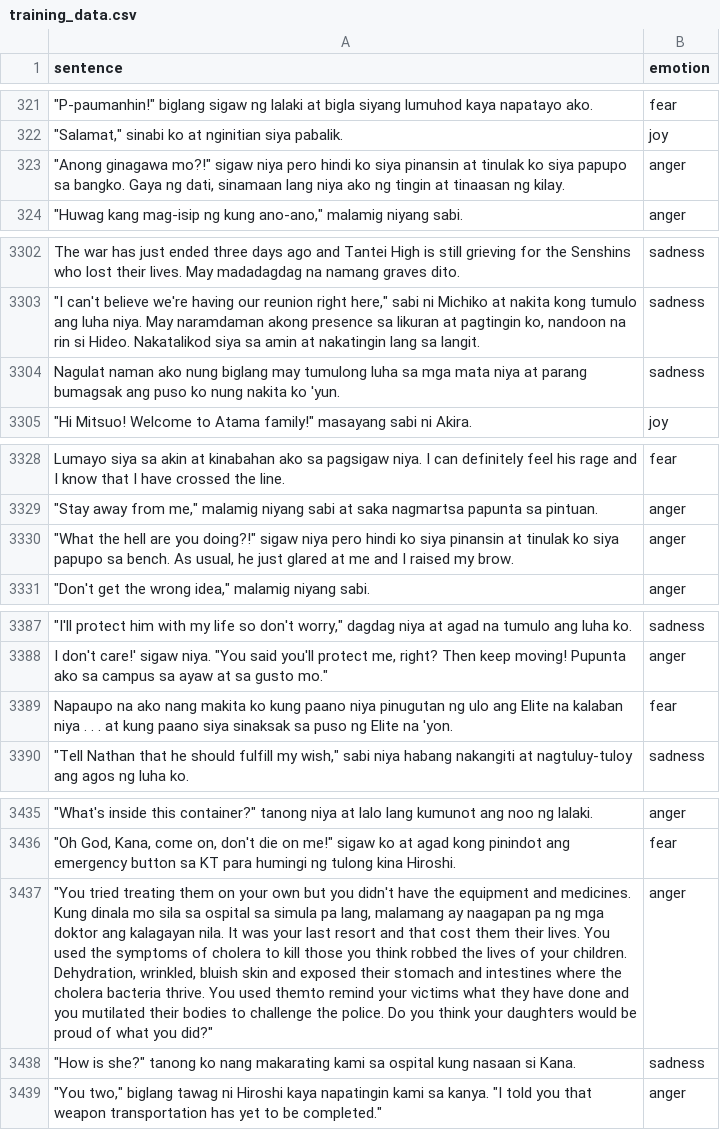
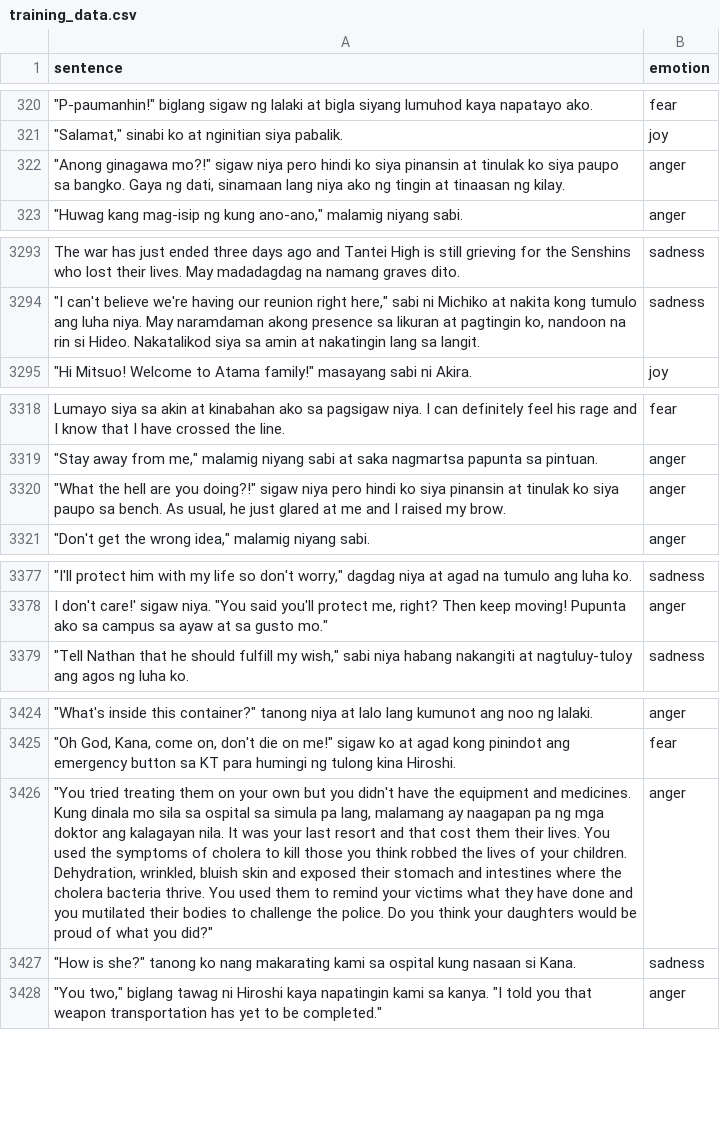
Before and after one commit to ashensn0w/Emotion-Recognition-System, a CSV file: backend/data/training_data.csv, drawn as a sheet; only a part is shown, gaps mark what is left out; removed rows and columns are numbered as before the commit, all else as after; the diff covers the shown part only; the diff names each change by its address in the sheet, - before the commit and + after, or states it on an @@ line.

```diff
--- a/backend/data/training_data.csv
+++ b/backend/data/training_data.csv
-A322 (sentence): …ko siya papupo sa bangko.…
+A322 (sentence): …ko siya paupo sa bangko.…
-row 3304: Nagulat naman ako nung biglang may tumulong luha sa mga mata niya at parang bumagsak ang puso ko nung nakita ko 'yun. | sadness
-A3320 (sentence): …ko siya papupo sa bench.…
+A3320 (sentence): …ko siya paupo sa bench.…
-row 3389: Napaupo na ako nang makita ko kung paano niya pinugutan ng ulo ang Elite na kalaban niya . . . at kung paano siya sinaksak sa puso ng Elite na 'yon. | fear
-A3426 (sentence): …You used themto remind your…
+A3426 (sentence): …You used them to remind your…
```
Also changed, not shown: 11 removed rows elsewhere in this file, 1 other file.
